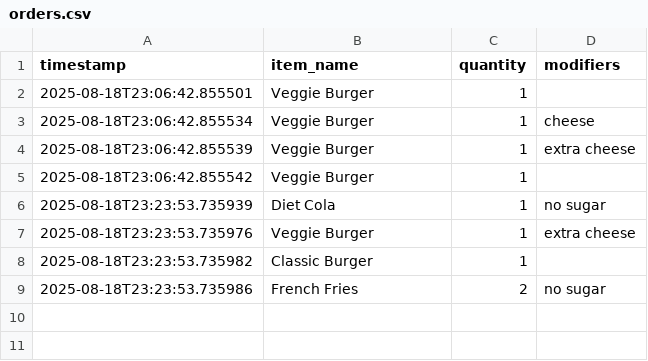
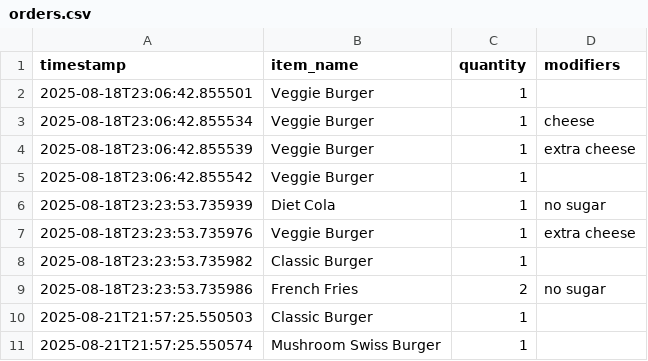
Before and after one commit to yashasvabafna-cmd/buildathon1, a CSV file: orders.csv, drawn as a sheet; the diff names each change by its address in the sheet, - before the commit and + after, or states it on an @@ line.

```diff
--- a/orders.csv
+++ b/orders.csv
+row 10: 2025-08-21T21:57:25.550503 | Classic Burger | 1
+row 11: 2025-08-21T21:57:25.550574 | Mushroom Swiss Burger | 1
```
Also changed, not shown: 1 other file.
